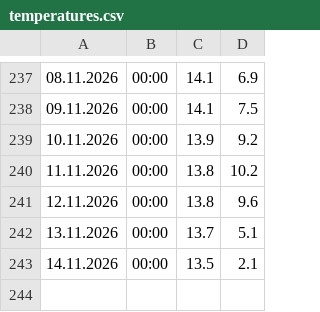
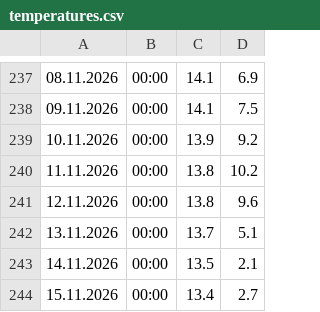
Before and after one commit to gilzh/HowCold, a CSV file: temperatures.csv, drawn as a sheet; only a part is shown, gaps mark what is left out; the diff names each change by its address in the sheet, - before the commit and + after, or states it on an @@ line.

```diff
--- a/temperatures.csv
+++ b/temperatures.csv
+row 244: 15.11.2026 | 00:00 | 13.4 | 2.7
```
